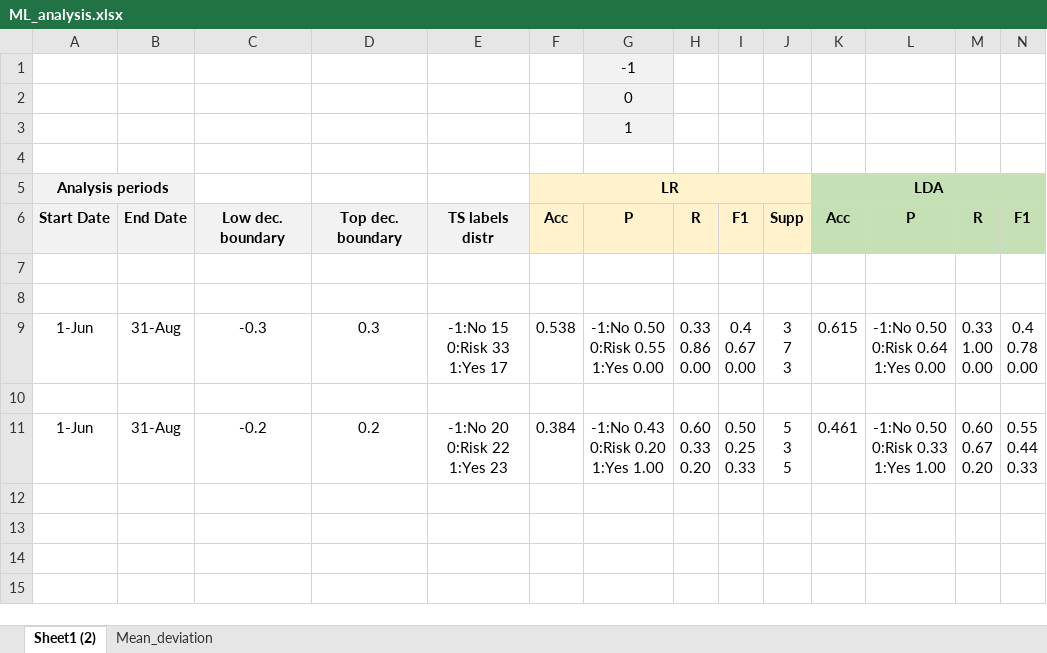
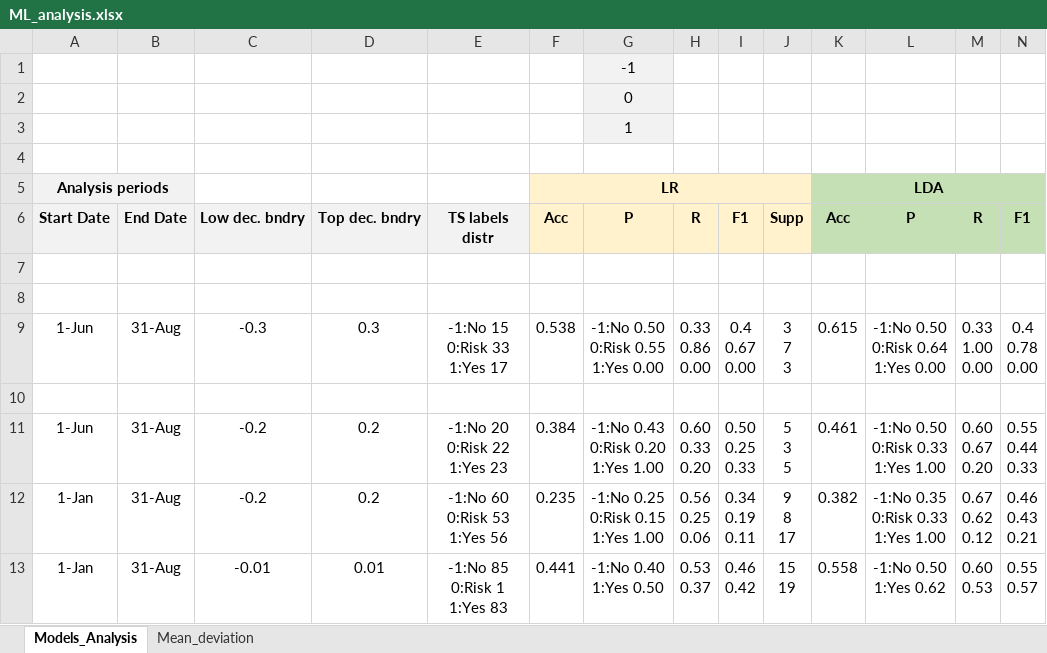
Before and after one commit to dmitry-andr/Data_analysis_training, an Excel workbook: fin_data_analysis/data/ML_analysis.xlsx, sheet Models_Analysis, drawn as a sheet; only a part is shown; values as stored, in another font and other column widths than the file's, no borders; rows hold the shown columns only; ↵ is a line break in a cell; the diff names each change by its address in the sheet, - before the commit and + after, or states it on an @@ line.

Commit message:
Training data update

```diff
--- a/fin_data_analysis/data/ML_analysis.xlsx (sheet Models_Analysis)
+++ b/fin_data_analysis/data/ML_analysis.xlsx (sheet Models_Analysis)
-sheet tab: Sheet1 (2)
+sheet tab: Models_Analysis
-C6: Low dec. boundary
+C6: Low dec. bndry
-D6: Top dec. boundary
+D6: Top dec. bndry
+row 12: 1-Jan | 31-Aug | -0.2 | 0.2 | -1:No 60 ↵ 0:Risk 53 ↵ 1:Yes 56 | 0.235 | -1:No 0.25 ↵ 0:Risk 0.15 ↵ 1:Yes 1.00 | 0.56 ↵ 0.25 ↵ 0.06 | 0.34 ↵ 0.19 ↵ 0.11 | 9 ↵ 8 ↵ 17 | 0.382 | -1:No 0.35 ↵ 0:Risk 0.33 ↵ 1:Yes 1.00 | 0.67 ↵ 0.62 ↵ 0.12 | 0.46 ↵ 0.43 ↵ 0.21
+row 13: 1-Jan | 31-Aug | -0.01 | 0.01 | -1:No 85 ↵ 0:Risk 1 ↵ 1:Yes 83 | 0.441 | -1:No 0.40 ↵ 1:Yes 0.50 | 0.53 ↵ 0.37 | 0.46 ↵ 0.42 | 15 ↵ 19 | 0.558 | -1:No 0.50 ↵ 1:Yes 0.62 | 0.60 ↵ 0.53 | 0.55 ↵ 0.57
```
Also changed, not shown: 13 other files.
